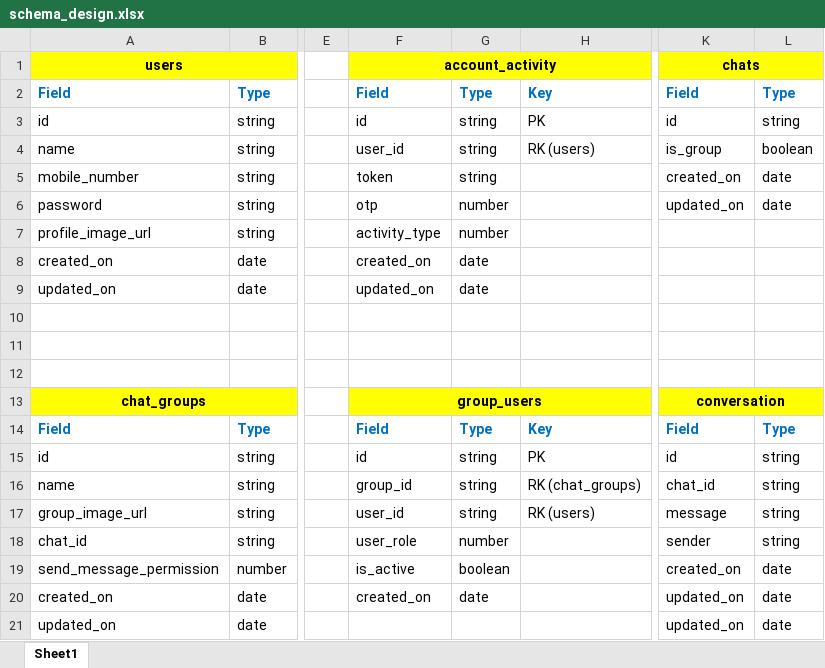
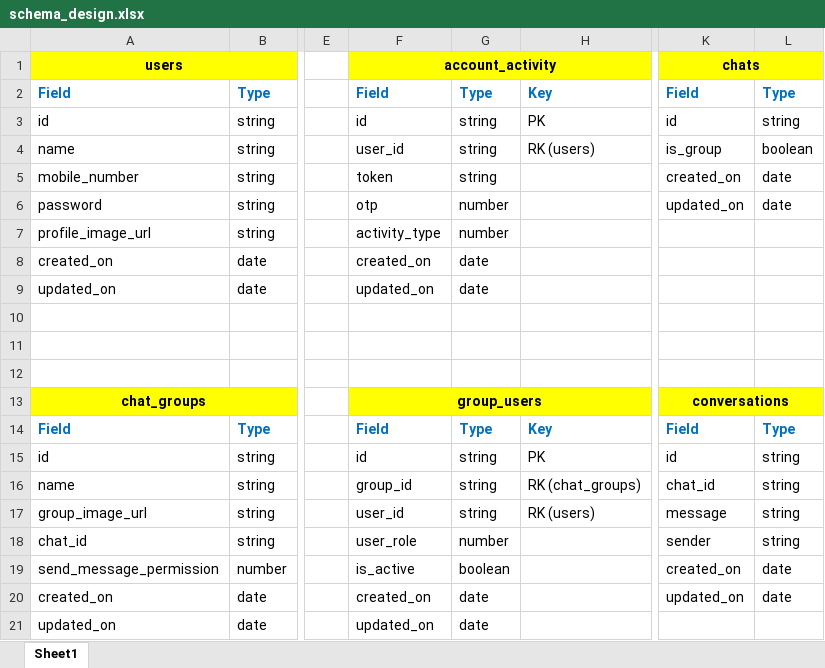
Before and after one commit to Hari-Sahu/chat-management-system, an Excel workbook: schema/schema_design.xlsx, sheet Sheet1, drawn as a sheet; only a part is shown, gaps mark what is left out; values as stored, in another font and other column widths than the file's, no borders; the diff names each change by its address in the sheet, - before the commit and + after, or states it on an @@ line.

```diff
--- a/schema/schema_design.xlsx (sheet Sheet1)
+++ b/schema/schema_design.xlsx (sheet Sheet1)
-K13: conversation
+K13: conversations
-F21: (empty)
+F21: updated_on
-G21: (empty)
+G21: date
-K21: updated_on
+K21: (empty)
-L21: date
+L21: (empty)
```
Also changed, not shown: 15 other files.
